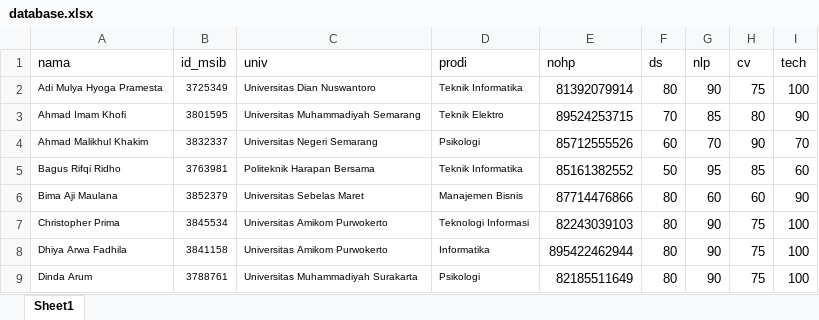
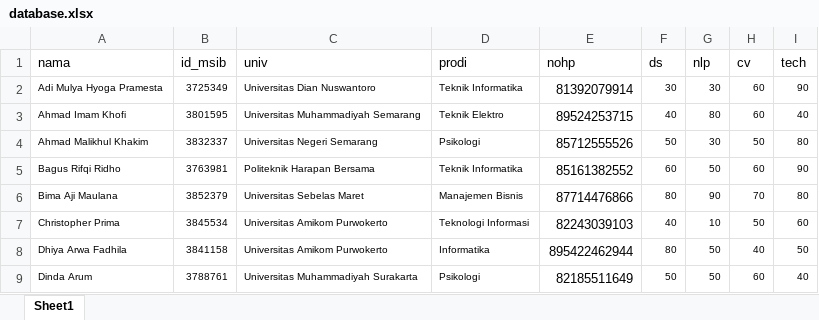
Before and after one commit to afrizalmeka/aplikasi-cek-nilai-post-test, an Excel workbook: database/database.xlsx, sheet Sheet1, drawn as a sheet; only a part is shown; values as stored, in another font and other column widths than the file's, no borders; the diff covers the shown part only; the diff names each change by its address in the sheet, - before the commit and + after, or states it on an @@ line.

Commit message:
Versi 1.0

```diff
--- a/database/database.xlsx (sheet Sheet1)
+++ b/database/database.xlsx (sheet Sheet1)
-F2 (ds): 80
+F2 (ds): 30
@@ F2:I9 text size: smaller @@
-G2 (nlp): 90
+G2 (nlp): 30
-H2 (cv): 75
+H2 (cv): 60
-I2 (tech): 100
+I2 (tech): 90
-F3 (ds): 70
+F3 (ds): 40
-G3 (nlp): 85
+G3 (nlp): 80
-H3 (cv): 80
+H3 (cv): 60
-I3 (tech): 90
+I3 (tech): 40
-F4 (ds): 60
+F4 (ds): 50
-G4 (nlp): 70
+G4 (nlp): 30
-H4 (cv): 90
+H4 (cv): 50
-I4 (tech): 70
+I4 (tech): 80
-F5 (ds): 50
+F5 (ds): 60
-G5 (nlp): 95
+G5 (nlp): 50
-H5 (cv): 85
+H5 (cv): 60
-I5 (tech): 60
+I5 (tech): 90
-G6 (nlp): 60
+G6 (nlp): 90
-H6 (cv): 60
+H6 (cv): 70
-I6 (tech): 90
+I6 (tech): 80
-F7 (ds): 80
+F7 (ds): 40
-G7 (nlp): 90
+G7 (nlp): 10
-H7 (cv): 75
+H7 (cv): 50
-I7 (tech): 100
+I7 (tech): 60
-G8:G9 (nlp): 90
+G8:G9 (nlp): 50
-H8 (cv): 75
+H8 (cv): 40
-I8 (tech): 100
+I8 (tech): 50
-F9 (ds): 80
+F9 (ds): 50
-H9 (cv): 75
+H9 (cv): 60
-I9 (tech): 100
+I9 (tech): 40
```
Also changed, not shown: 2 added rows, 77 edited cells and cell formats elsewhere in this sheet.
